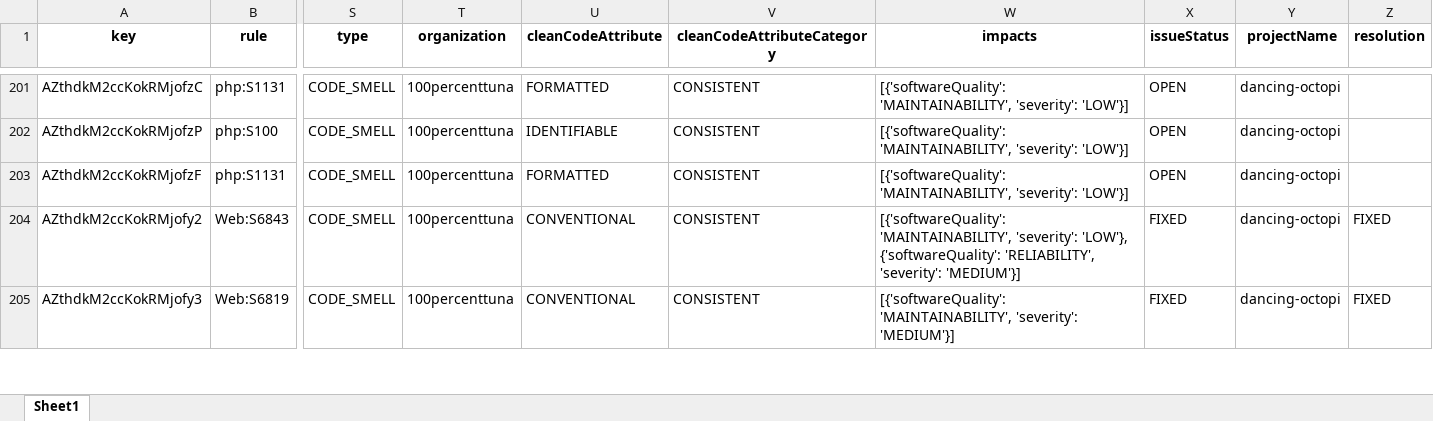
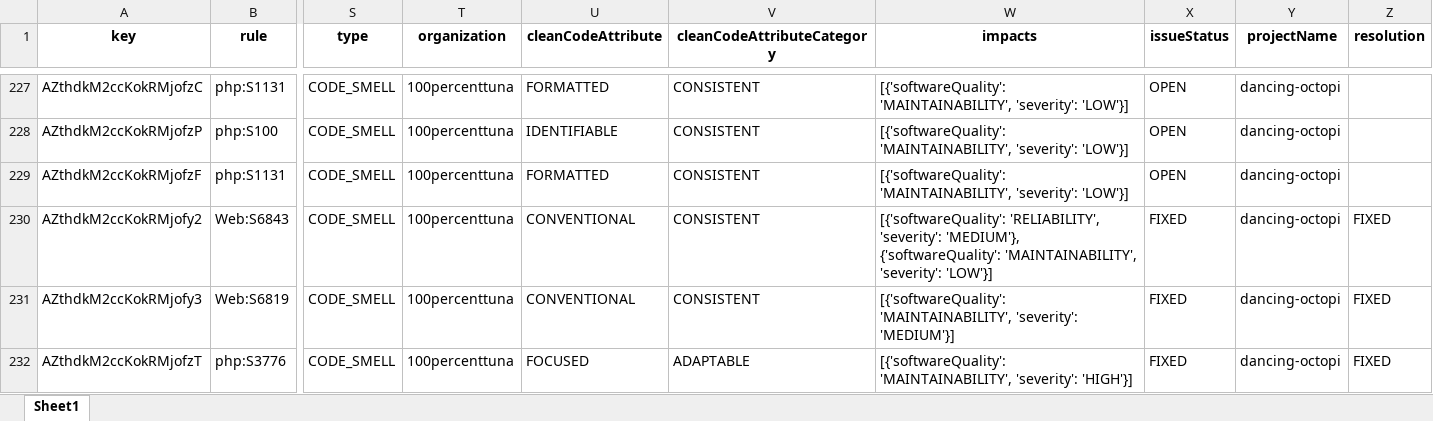
Before and after one commit to 100PercentTuna/dancing-octopi, an Excel workbook: sonarqube_issues_latest_month.xlsx, sheet Sheet1, drawn as a sheet; only a part is shown, gaps mark what is left out; values as stored, in another font and other column widths than the file's, no borders; addresses are those after the commit; rows hold the shown columns only; the diff covers the shown part only; the diff names each change by its address in the sheet, - before the commit and + after, or states it on an @@ line.

```diff
--- a/sonarqube_issues_latest_month.xlsx (sheet Sheet1)
+++ b/sonarqube_issues_latest_month.xlsx (sheet Sheet1)
-W230 (impacts): [{'softwareQuality': 'MAINTAINABILITY', 'severity': 'LOW'}, {'softwareQuality': 'RELIABILITY', 'severity': 'MEDIUM'}]
+W230 (impacts): [{'softwareQuality': 'RELIABILITY', 'severity': 'MEDIUM'}, {'softwareQuality': 'MAINTAINABILITY', 'severity': 'LOW'}]
+row 232: AZthdkM2ccKokRMjofzT | php:S3776 | CODE_SMELL | 100percenttuna | FOCUSED | ADAPTABLE | [{'softwareQuality': 'MAINTAINABILITY', 'severity': 'HIGH'}] | FIXED | dancing-octopi | FIXED
```
Also changed, not shown: 31 added rows, 6 removed rows and 147 edited cells elsewhere in this sheet.
